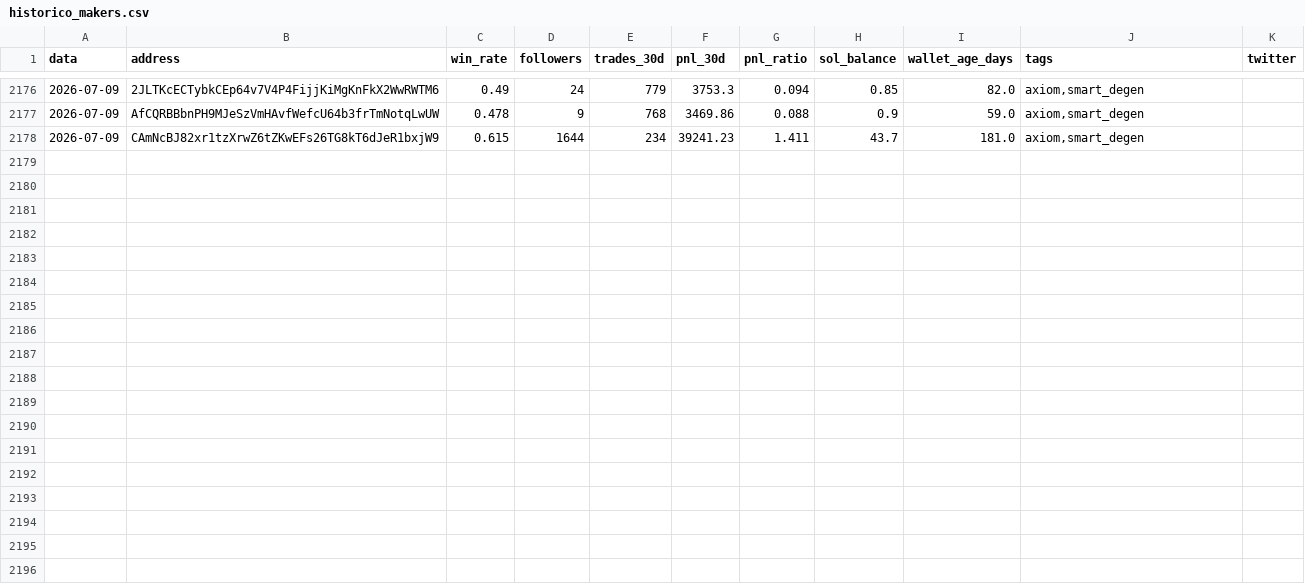
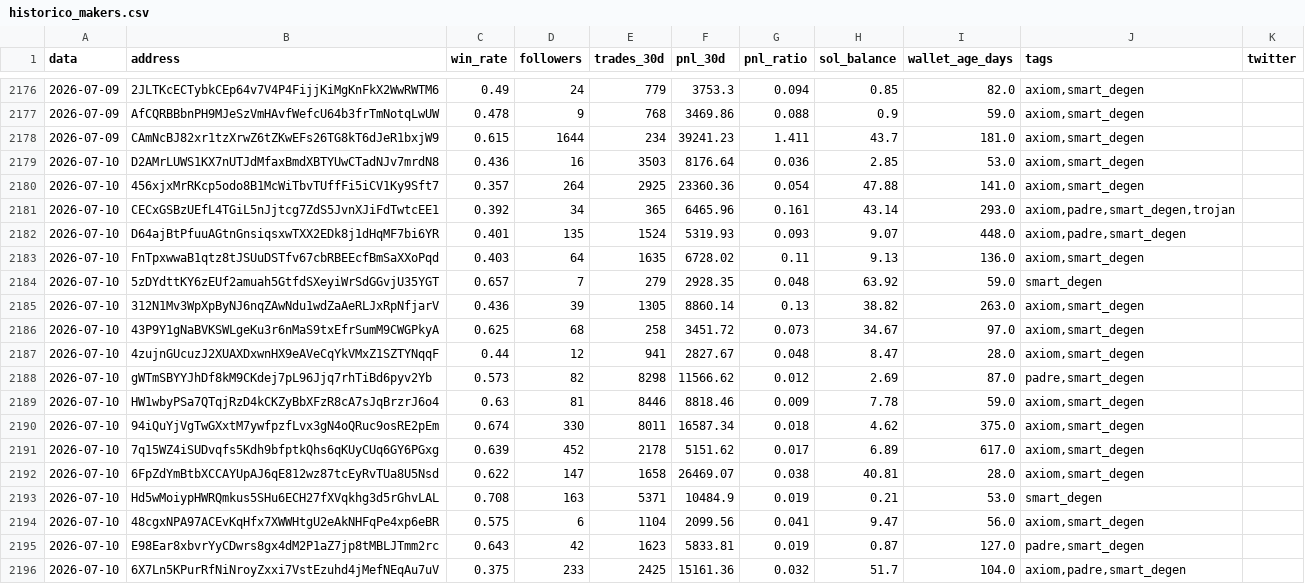
Before and after one commit to justafake33/descobrir_carteiras, a CSV file: historico_makers.csv, drawn as a sheet; only a part is shown, gaps mark what is left out; the diff names each change by its address in the sheet, - before the commit and + after, or states it on an @@ line.

```diff
--- a/historico_makers.csv
+++ b/historico_makers.csv
+row 2179: 2026-07-10 | D2AMrLUWS1KX7nUTJdMfaxBmdXBTYUwCTadNJv7mrdN8 | 0.436 | 16 | 3503 | 8176.64 | 0.036 | 2.85 | 53.0 | axiom,smart_degen
+row 2180: 2026-07-10 | 456xjxMrRKcp5odo8B1McWiTbvTUffFi5iCV1Ky9Sft7 | 0.357 | 264 | 2925 | 23360.36 | 0.054 | 47.88 | 141.0 | axiom,smart_degen
+row 2181: 2026-07-10 | CECxGSBzUEfL4TGiL5nJjtcg7ZdS5JvnXJiFdTwtcEE1 | 0.392 | 34 | 365 | 6465.96 | 0.161 | 43.14 | 293.0 | axiom,padre,smart_degen,trojan
+row 2182: 2026-07-10 | D64ajBtPfuuAGtnGnsiqsxwTXX2EDk8j1dHqMF7bi6YR | 0.401 | 135 | 1524 | 5319.93 | 0.093 | 9.07 | 448.0 | axiom,padre,smart_degen
+row 2183: 2026-07-10 | FnTpxwwaB1qtz8tJSUuDSTfv67cbRBEEcfBmSaXXoPqd | 0.403 | 64 | 1635 | 6728.02 | 0.11 | 9.13 | 136.0 | axiom,smart_degen
+row 2184: 2026-07-10 | 5zDYdttKY6zEUf2amuah5GtfdSXeyiWrSdGGvjU35YGT | 0.657 | 7 | 279 | 2928.35 | 0.048 | 63.92 | 59.0 | smart_degen
+row 2185: 2026-07-10 | 312N1Mv3WpXpByNJ6nqZAwNdu1wdZaAeRLJxRpNfjarV | 0.436 | 39 | 1305 | 8860.14 | 0.13 | 38.82 | 263.0 | axiom,smart_degen
+row 2186: 2026-07-10 | 43P9Y1gNaBVKSWLgeKu3r6nMaS9txEfrSumM9CWGPkyA | 0.625 | 68 | 258 | 3451.72 | 0.073 | 34.67 | 97.0 | axiom,smart_degen
+row 2187: 2026-07-10 | 4zujnGUcuzJ2XUAXDxwnHX9eAVeCqYkVMxZ1SZTYNqqF | 0.44 | 12 | 941 | 2827.67 | 0.048 | 8.47 | 28.0 | axiom,smart_degen
+row 2188: 2026-07-10 | gWTmSBYYJhDf8kM9CKdej7pL96Jjq7rhTiBd6pyv2Yb | 0.573 | 82 | 8298 | 11566.62 | 0.012 | 2.69 | 87.0 | padre,smart_degen
+row 2189: 2026-07-10 | HW1wbyPSa7QTqjRzD4kCKZyBbXFzR8cA7sJqBrzrJ6o4 | 0.63 | 81 | 8446 | 8818.46 | 0.009 | 7.78 | 59.0 | axiom,smart_degen
+row 2190: 2026-07-10 | 94iQuYjVgTwGXxtM7ywfpzfLvx3gN4oQRuc9osRE2pEm | 0.674 | 330 | 8011 | 16587.34 | 0.018 | 4.62 | 375.0 | axiom,smart_degen
+row 2191: 2026-07-10 | 7q15WZ4iSUDvqfs5Kdh9bfptkQhs6qKUyCUq6GY6PGxg | 0.639 | 452 | 2178 | 5151.62 | 0.017 | 6.89 | 617.0 | axiom,smart_degen
+row 2192: 2026-07-10 | 6FpZdYmBtbXCCAYUpAJ6qE812wz87tcEyRvTUa8U5Nsd | 0.622 | 147 | 1658 | 26469.07 | 0.038 | 40.81 | 28.0 | axiom,smart_degen
+row 2193: 2026-07-10 | Hd5wMoiypHWRQmkus5SHu6ECH27fXVqkhg3d5rGhvLAL | 0.708 | 163 | 5371 | 10484.9 | 0.019 | 0.21 | 53.0 | smart_degen
+row 2194: 2026-07-10 | 48cgxNPA97ACEvKqHfx7XWWHtgU2eAkNHFqPe4xp6eBR | 0.575 | 6 | 1104 | 2099.56 | 0.041 | 9.47 | 56.0 | axiom,smart_degen
+row 2195: 2026-07-10 | E98Ear8xbvrYyCDwrs8gx4dM2P1aZ7jp8tMBLJTmm2rc | 0.643 | 42 | 1623 | 5833.81 | 0.019 | 0.87 | 127.0 | padre,smart_degen
+row 2196: 2026-07-10 | 6X7Ln5KPurRfNiNroyZxxi7VstEzuhd4jMefNEqAu7uV | 0.375 | 233 | 2425 | 15161.36 | 0.032 | 51.7 | 104.0 | axiom,padre,smart_degen
```
